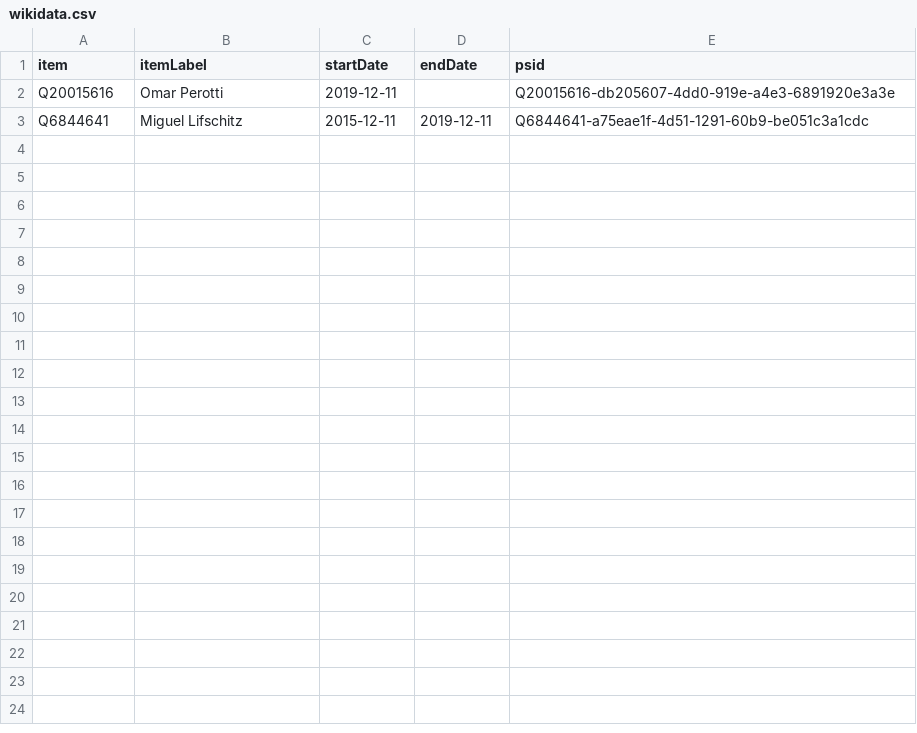
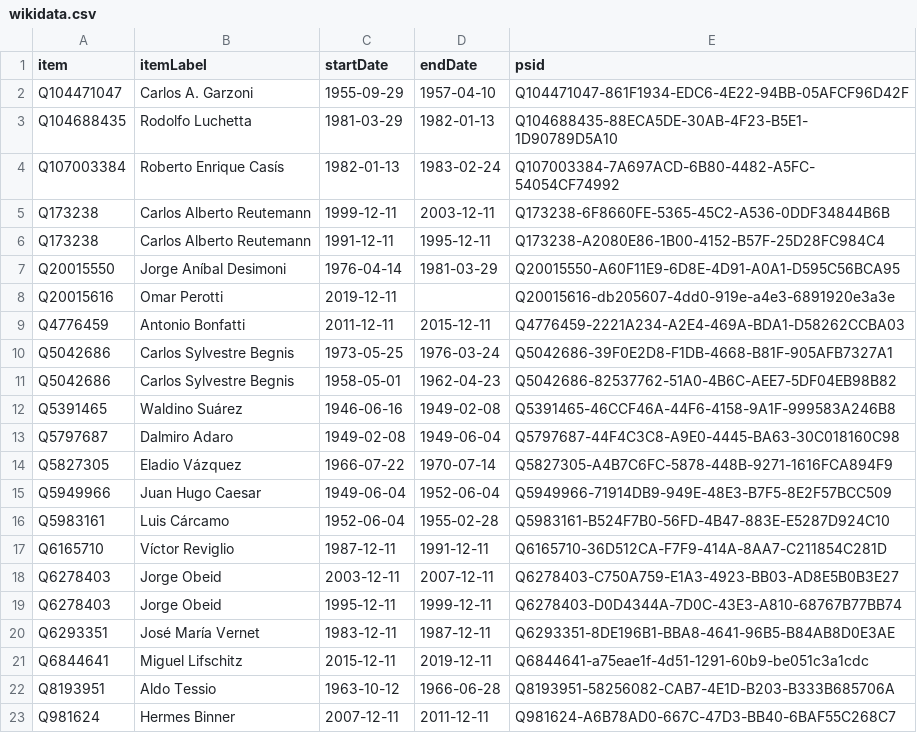
Before and after one commit to every-politician-scrapers/argentina-ministers, a CSV file: sources/governor-santa-fe-eswiki/wikidata.csv, drawn as a sheet; the diff names each change by its address in the sheet, - before the commit and + after, or states it on an @@ line.

Commit message:
Compare external sources to Wikidata

```diff
--- a/sources/governor-santa-fe-eswiki/wikidata.csv
+++ b/sources/governor-santa-fe-eswiki/wikidata.csv
+row 2: Q104471047 | Carlos A. Garzoni | 1955-09-29 | 1957-04-10 | Q104471047-861F1934-EDC6-4E22-94BB-05AFCF96D42F
+row 3: Q104688435 | Rodolfo Luchetta | 1981-03-29 | 1982-01-13 | Q104688435-88ECA5DE-30AB-4F23-B5E1-1D90789D5A10
+row 4: Q107003384 | Roberto Enrique Casís | 1982-01-13 | 1983-02-24 | Q107003384-7A697ACD-6B80-4482-A5FC-54054CF74992
+row 5: Q173238 | Carlos Alberto Reutemann | 1999-12-11 | 2003-12-11 | Q173238-6F8660FE-5365-45C2-A536-0DDF34844B6B
+row 6: Q173238 | Carlos Alberto Reutemann | 1991-12-11 | 1995-12-11 | Q173238-A2080E86-1B00-4152-B57F-25D28FC984C4
+row 7: Q20015550 | Jorge Aníbal Desimoni | 1976-04-14 | 1981-03-29 | Q20015550-A60F11E9-6D8E-4D91-A0A1-D595C56BCA95
+row 9: Q4776459 | Antonio Bonfatti | 2011-12-11 | 2015-12-11 | Q4776459-2221A234-A2E4-469A-BDA1-D58262CCBA03
+row 10: Q5042686 | Carlos Sylvestre Begnis | 1973-05-25 | 1976-03-24 | Q5042686-39F0E2D8-F1DB-4668-B81F-905AFB7327A1
+row 11: Q5042686 | Carlos Sylvestre Begnis | 1958-05-01 | 1962-04-23 | Q5042686-82537762-51A0-4B6C-AEE7-5DF04EB98B82
+row 12: Q5391465 | Waldino Suárez | 1946-06-16 | 1949-02-08 | Q5391465-46CCF46A-44F6-4158-9A1F-999583A246B8
+row 13: Q5797687 | Dalmiro Adaro | 1949-02-08 | 1949-06-04 | Q5797687-44F4C3C8-A9E0-4445-BA63-30C018160C98
+row 14: Q5827305 | Eladio Vázquez | 1966-07-22 | 1970-07-14 | Q5827305-A4B7C6FC-5878-448B-9271-1616FCA894F9
+row 15: Q5949966 | Juan Hugo Caesar | 1949-06-04 | 1952-06-04 | Q5949966-71914DB9-949E-48E3-B7F5-8E2F57BCC509
+row 16: Q5983161 | Luis Cárcamo | 1952-06-04 | 1955-02-28 | Q5983161-B524F7B0-56FD-4B47-883E-E5287D924C10
+row 17: Q6165710 | Víctor Reviglio | 1987-12-11 | 1991-12-11 | Q6165710-36D512CA-F7F9-414A-8AA7-C211854C281D
+row 18: Q6278403 | Jorge Obeid | 2003-12-11 | 2007-12-11 | Q6278403-C750A759-E1A3-4923-BB03-AD8E5B0B3E27
+row 19: Q6278403 | Jorge Obeid | 1995-12-11 | 1999-12-11 | Q6278403-D0D4344A-7D0C-43E3-A810-68767B77BB74
+row 20: Q6293351 | José María Vernet | 1983-12-11 | 1987-12-11 | Q6293351-8DE196B1-BBA8-4641-96B5-B84AB8D0E3AE
+row 22: Q8193951 | Aldo Tessio | 1963-10-12 | 1966-06-28 | Q8193951-58256082-CAB7-4E1D-B203-B333B685706A
+row 23: Q981624 | Hermes Binner | 2007-12-11 | 2011-12-11 | Q981624-A6B78AD0-667C-47D3-BB40-6BAF55C268C7
```
Also changed, not shown: sources/governor-santa-fe-eswiki/diff.csv.
